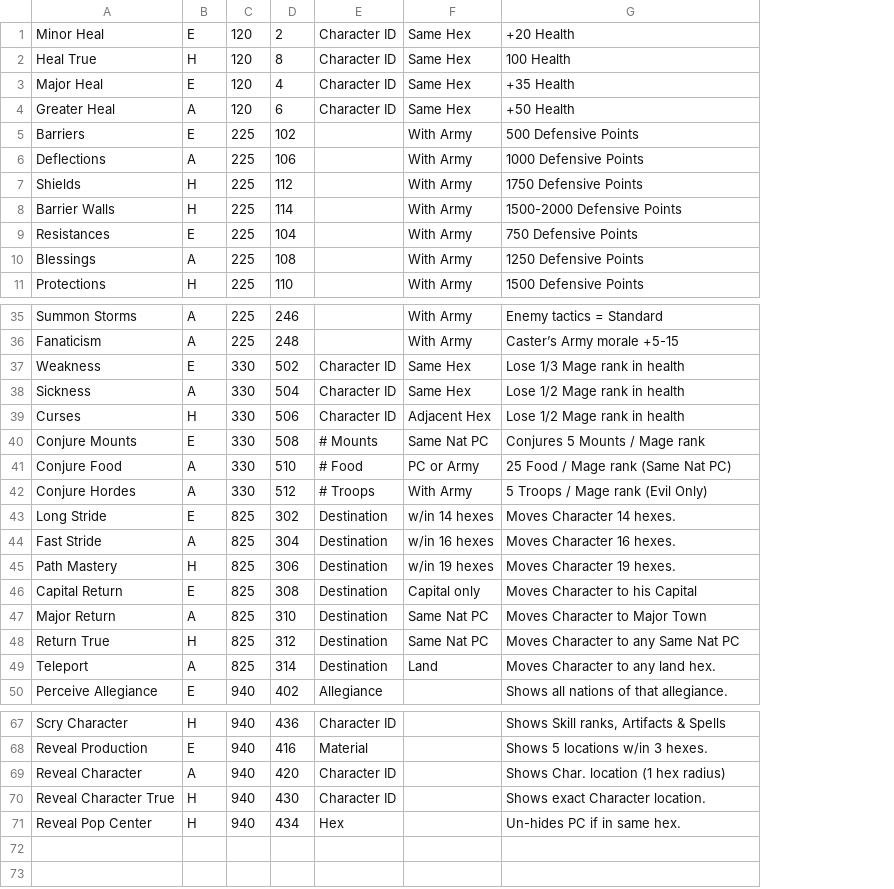
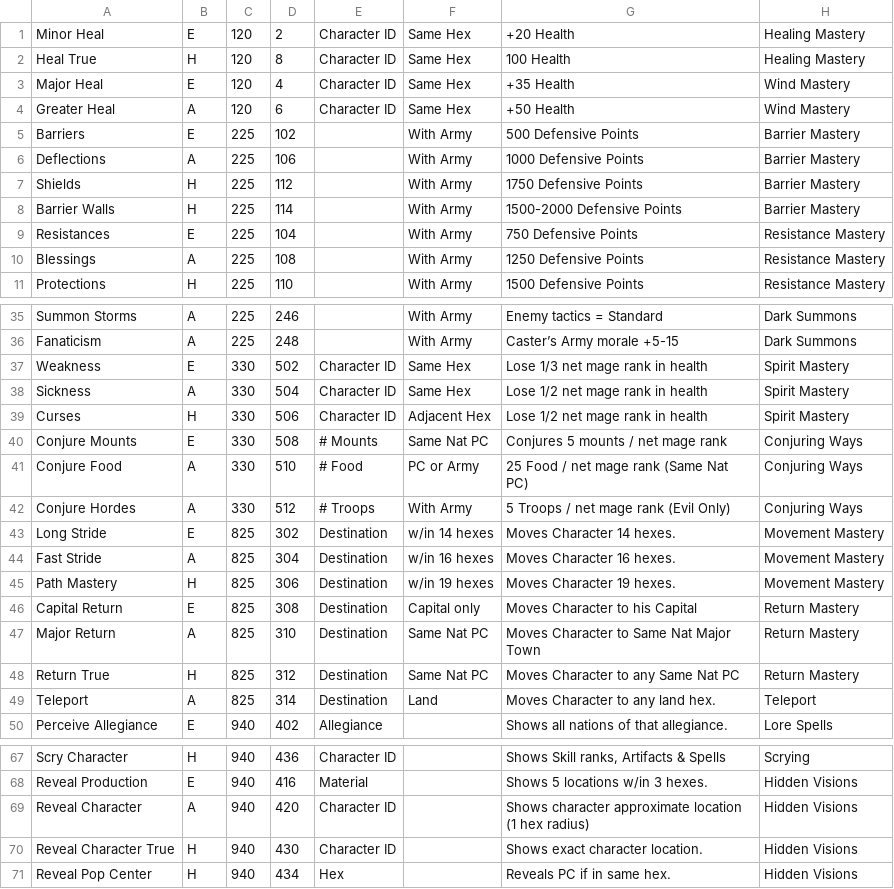
Before and after one commit to JOverseer/joverseer, a CSV file: trunk/main/resources/metadata/spells.csv, drawn as a sheet; only a part is shown, gaps mark what is left out; the diff names each change by its address in the sheet, - before the commit and + after, or states it on an @@ line.

```diff
--- a/trunk/main/resources/metadata/spells.csv
+++ b/trunk/main/resources/metadata/spells.csv
+column H, rows 1-11: Healing Mastery | Healing Mastery | Wind Mastery | Wind Mastery | Barrier Mastery | Barrier Mastery | Barrier Mastery | Barrier Mastery | Resistance Mastery | Resistance Mastery | Resistance Mastery; rows 35-50: Dark Summons | Dark Summons | Spirit Mastery | Spirit Mastery | Spirit Mastery | Conjuring Ways | Conjuring Ways | Conjuring Ways | Movement Mastery | Movement Mastery | Movement Mastery | Return Mastery | Return Mastery | Return Mastery | Teleport | Lore Spells; rows 67-71: Scrying | Hidden Visions | Hidden Visions | Hidden Visions | Hidden Visions
-G37: Lose 1/3 Mage rank in health
+G37: Lose 1/3 net mage rank in health
-G38:G39: Lose 1/2 Mage rank in health
+G38:G39: Lose 1/2 net mage rank in health
-G40: Conjures 5 Mounts / Mage rank
+G40: Conjures 5 mounts / net mage rank
-G41: 25 Food / Mage rank (Same Nat PC)
+G41: 25 Food / net mage rank (Same Nat PC)
-G42: 5 Troops / Mage rank (Evil Only)
+G42: 5 Troops / net mage rank (Evil Only)
-G47: Moves Character to Major Town
+G47: Moves Character to Same Nat Major Town
-G69: Shows Char. location (1 hex radius)
+G69: Shows character approximate location (1 hex radius)
-G70: Shows exact Character location.
+G70: Shows exact character location.
-G71: Un-hides PC if in same hex.
+G71: Reveals PC if in same hex.
```
Also changed, not shown: 22 other files.
